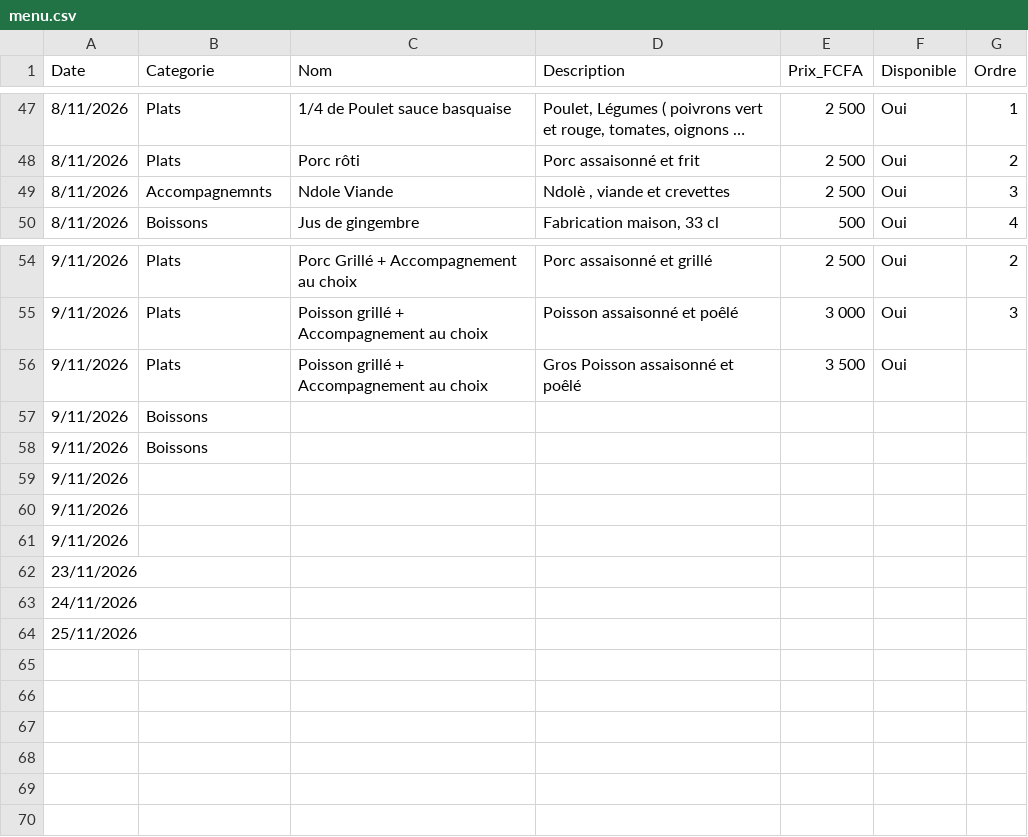
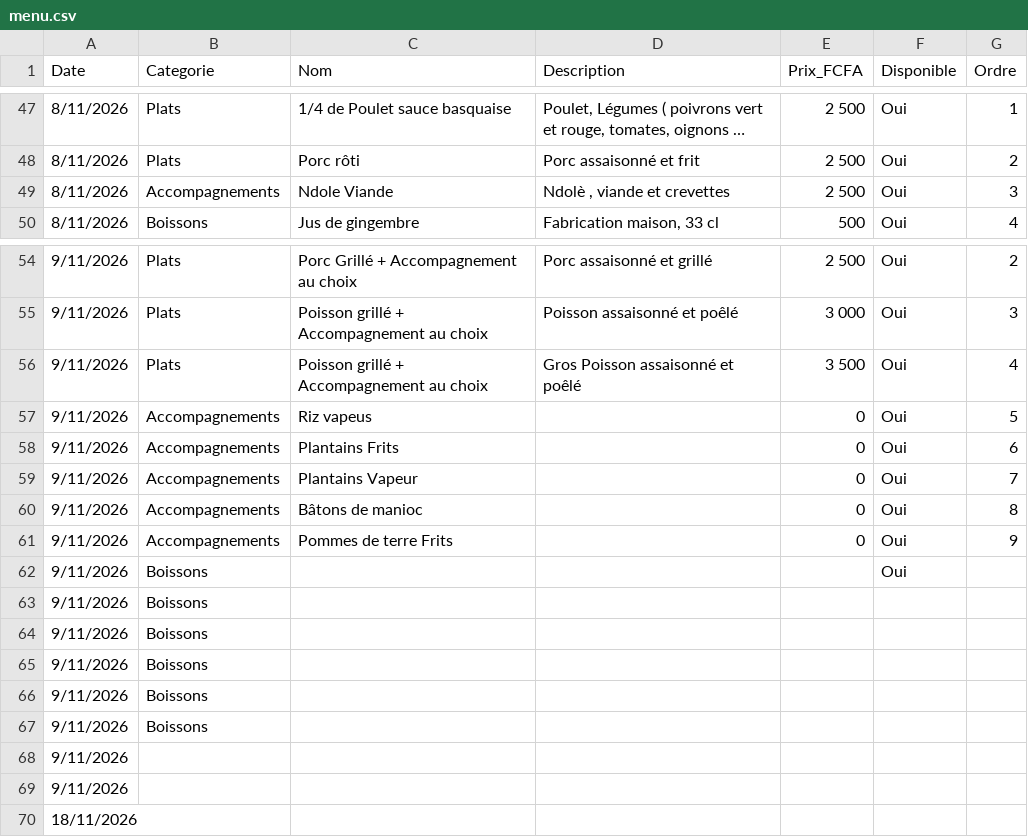
Before and after one commit to Bogning-sudo/bofo-unhcr-restaurant, a CSV file: menu.csv, drawn as a sheet; only a part is shown, gaps mark what is left out; long unchanged cells end in ….

```diff
--- a/menu.csv
+++ b/menu.csv
@@ -48,3 +48,3 @@ Date,Categorie,Nom,Description,Prix_FCFA,Disponible,Ordre
 8/11/2026,Plats,Porc rôti,Porc assaisonné et frit ,2 500,Oui,2
-8/11/2026,Accompagnemnts,Ndole Viande,"Ndolè , viande et crevettes ",2 500,Oui,3
+8/11/2026,Accompagnements,Ndole Viande,"Ndolè , viande et crevettes ",2 500,Oui,3
 8/11/2026,Boissons,Jus de gingembre,"Fabrication maison, 33 cl",500,Oui,4
@@ -55,3 +55,12 @@ Date,Categorie,Nom,Description,Prix_FCFA,Disponible,Ordre
 9/11/2026,Plats,Poisson grillé + Accompagnement au choix,Poisson assaisonné et poêlé ,3 000,Oui,3
-9/11/2026,Plats,Poisson grillé + Accompagnement au choix,Gros Poisson assaisonné et poêlé ,3 500,Oui,
+9/11/2026,Plats,Poisson grillé + Accompagnement au choix,Gros Poisson assaisonné et poêlé ,3 500,Oui,4
+9/11/2026,Accompagnements,Riz vapeus ,,0,Oui,5
+9/11/2026,Accompagnements,Plantains Frits,,0,Oui,6
+9/11/2026,Accompagnements,Plantains Vapeur,,0,Oui,7
+9/11/2026,Accompagnements,Bâtons de manioc,,0,Oui,8
+9/11/2026,Accompagnements,Pommes de terre Frits ,,0,Oui,9
+9/11/2026,Boissons,,,,Oui,
+9/11/2026,Boissons,,,,,
+9/11/2026,Boissons,,,,,
+9/11/2026,Boissons,,,,,
 9/11/2026,Boissons,,,,,
@@ -60,5 +69,2 @@ Date,Categorie,Nom,Description,Prix_FCFA,Disponible,Ordre
 9/11/2026,,,,,,
-9/11/2026,,,,,,
-23/11/2026,,,,,,
-24/11/2026,,,,,,
-25/11/2026,,,,,,
+18/11/2026,,,,,,
```
